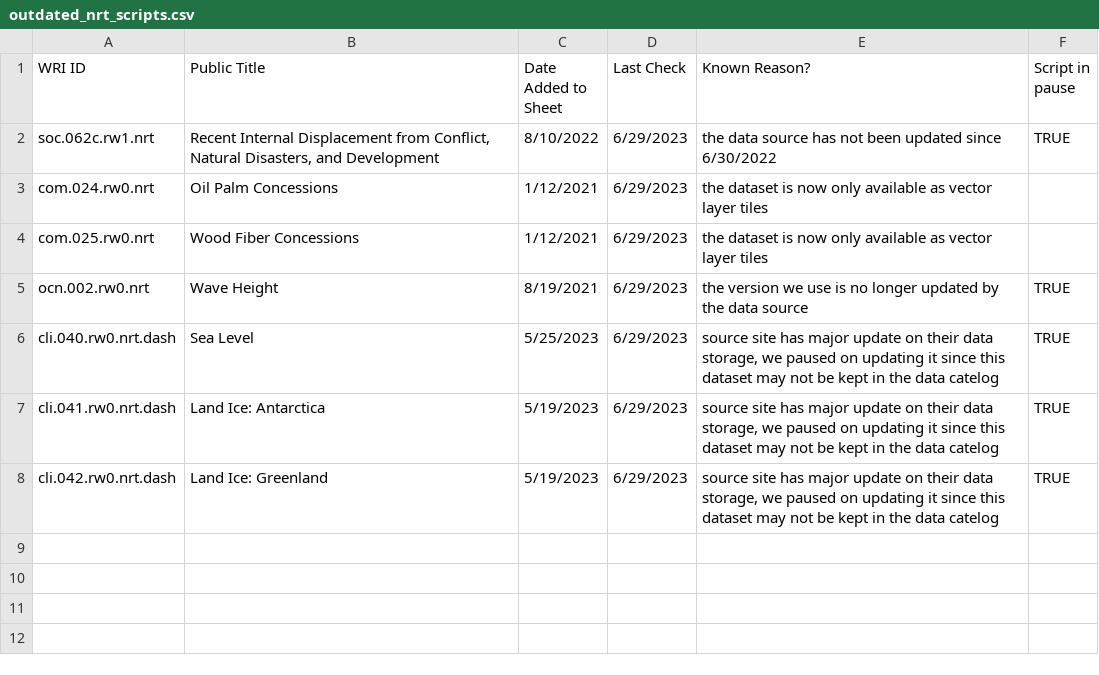
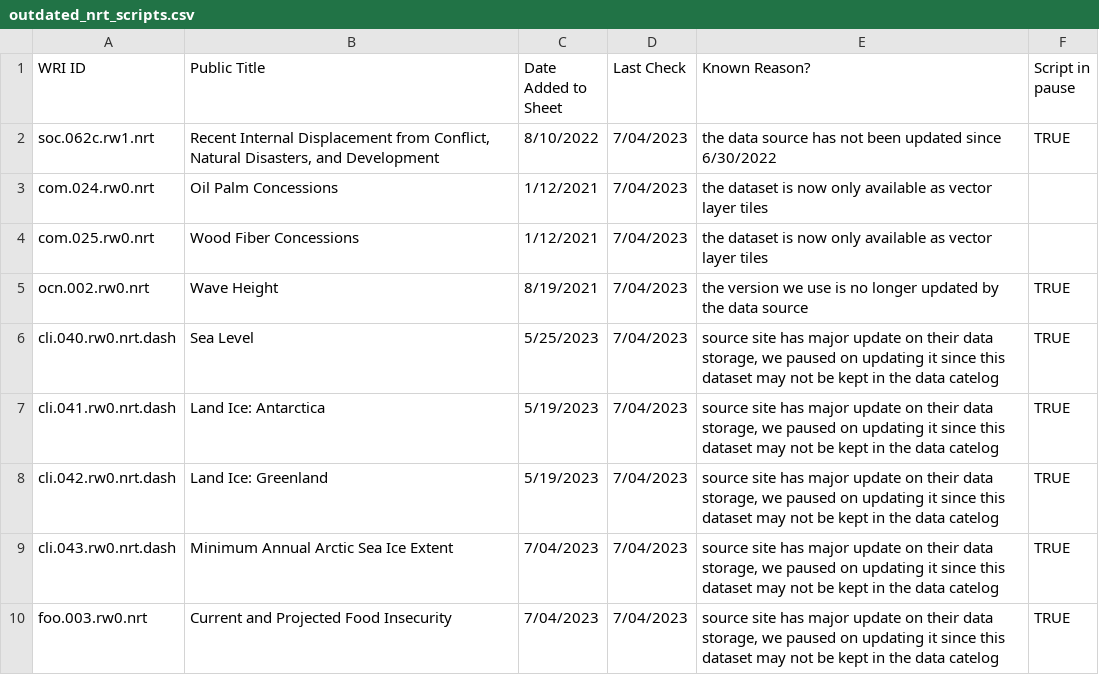
Before and after one commit to resource-watch/nrt-scripts, a CSV file: check_if_nrt_datasets_current/outdated_nrt_scripts.csv, drawn as a sheet.

Commit message:
Update scripts

```diff
--- a/check_if_nrt_datasets_current/outdated_nrt_scripts.csv
+++ b/check_if_nrt_datasets_current/outdated_nrt_scripts.csv
@@ -1,8 +1,10 @@
 WRI ID,Public Title,Date Added to Sheet,Last Check,Known Reason?,Script in pause
-soc.062c.rw1.nrt,"Recent Internal Displacement from Conflict, Natural Disasters, and Development",8/10/2022,6/29/2023,the data source has not been updated since 6/30/2022,TRUE
-com.024.rw0.nrt,Oil Palm Concessions,1/12/2021,6/29/2023,the dataset is now only available as vector layer tiles,
-com.025.rw0.nrt,Wood Fiber Concessions,1/12/2021,6/29/2023,the dataset is now only available as vector layer tiles,
-ocn.002.rw0.nrt,Wave Height,8/19/2021,6/29/2023,the version we use is no longer updated by the data source,TRUE
-cli.040.rw0.nrt.dash,Sea Level,5/25/2023,6/29/2023,"source site has major update on their data storage, we paused on updating it since this dataset may not be kept in the data catelog ",TRUE
-cli.041.rw0.nrt.dash,Land Ice: Antarctica,5/19/2023,6/29/2023,"source site has major update on their data storage, we paused on updating it since this dataset may not be kept in the data catelog ",TRUE
-cli.042.rw0.nrt.dash,Land Ice: Greenland,5/19/2023,6/29/2023,"source site has major update on their data storage, we paused on updating it since this dataset may not be kept in the data catelog ",TRUE
+soc.062c.rw1.nrt,"Recent Internal Displacement from Conflict, Natural Disasters, and Development",8/10/2022,7/04/2023,the data source has not been updated since 6/30/2022,TRUE
+com.024.rw0.nrt,Oil Palm Concessions,1/12/2021,7/04/2023,the dataset is now only available as vector layer tiles,
+com.025.rw0.nrt,Wood Fiber Concessions,1/12/2021,7/04/2023,the dataset is now only available as vector layer tiles,
+ocn.002.rw0.nrt,Wave Height,8/19/2021,7/04/2023,the version we use is no longer updated by the data source,TRUE
+cli.040.rw0.nrt.dash,Sea Level,5/25/2023,7/04/2023,"source site has major update on their data storage, we paused on updating it since this dataset may not be kept in the data catelog ",TRUE
+cli.041.rw0.nrt.dash,Land Ice: Antarctica,5/19/2023,7/04/2023,"source site has major update on their data storage, we paused on updating it since this dataset may not be kept in the data catelog ",TRUE
+cli.042.rw0.nrt.dash,Land Ice: Greenland,5/19/2023,7/04/2023,"source site has major update on their data storage, we paused on updating it since this dataset may not be kept in the data catelog ",TRUE
+cli.043.rw0.nrt.dash,Minimum Annual Arctic Sea Ice Extent,7/04/2023,7/04/2023,"source site has major update on their data storage, we paused on updating it since this dataset may not be kept in the data catelog ",TRUE
+foo.003.rw0.nrt,Current and Projected Food Insecurity,7/04/2023,7/04/2023,"source site has major update on their data storage, we paused on updating it since this dataset may not be kept in the data catelog ",TRUE
```
Also changed, not shown: 8 other files.
